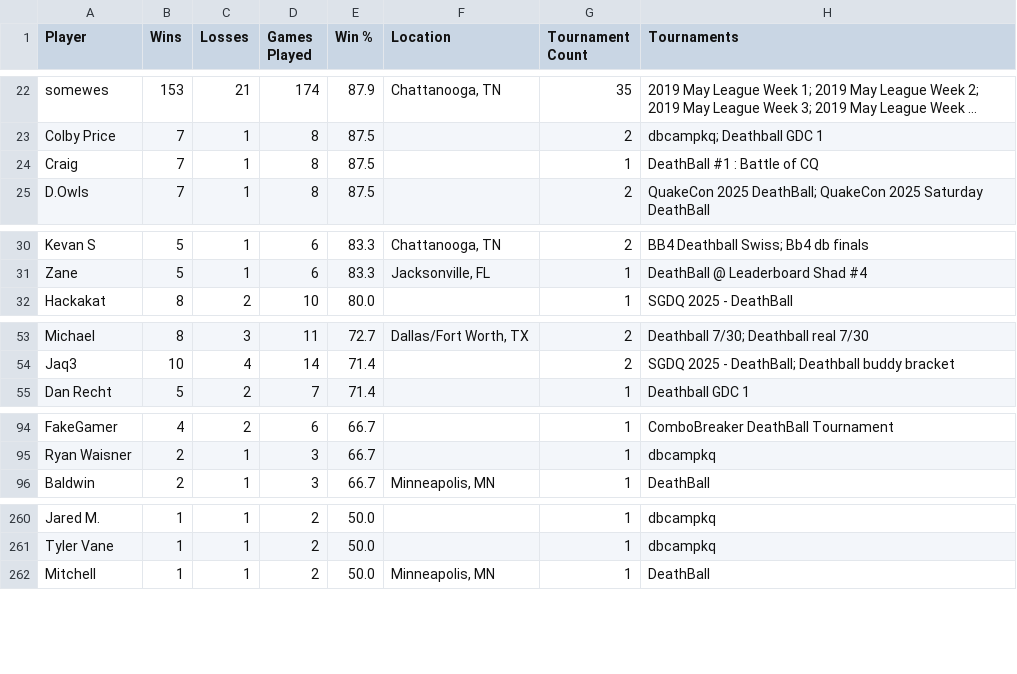
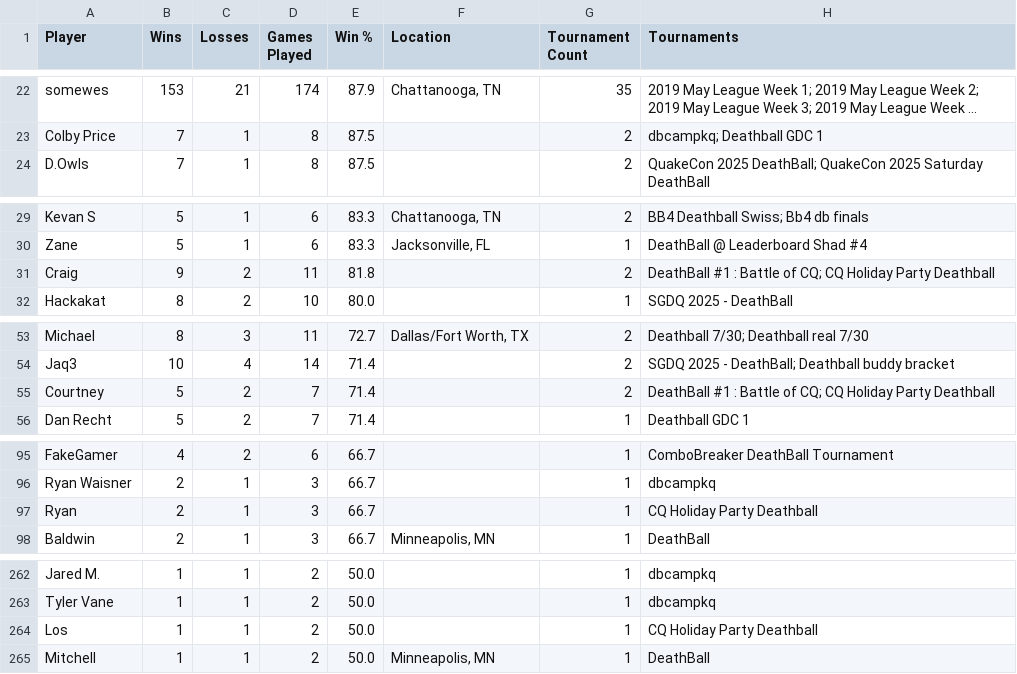
Before and after one commit to LilyLavender/deathball-power-rankings, a CSV file: data/players/players.csv, drawn as a sheet; only a part is shown, gaps mark what is left out; long unchanged cells end in …; removed rows and columns are numbered as before the commit, all else as after; the diff covers the shown part only; the diff names each change by its address in the sheet, - before the commit and + after, or states it on an @@ line.

Commit message:
Add 2017-12-23 cq holiday tournament

```diff
--- a/data/players/players.csv
+++ b/data/players/players.csv
-row 24: Craig | 7 | 1 | 8 | 87.5 |  | 1 | DeathBall #1 : Battle of CQ
+row 31: Craig | 9 | 2 | 11 | 81.8 |  | 2 | DeathBall #1 : Battle of CQ; CQ Holiday Party Deathball
+row 55: Courtney | 5 | 2 | 7 | 71.4 |  | 2 | DeathBall #1 : Battle of CQ; CQ Holiday Party Deathball
+row 97: Ryan | 2 | 1 | 3 | 66.7 |  | 1 | CQ Holiday Party Deathball
+row 264: Los | 1 | 1 | 2 | 50.0 |  | 1 | CQ Holiday Party Deathball
```
Also changed, not shown: 9 added rows and 7 removed rows elsewhere in this file, 6 other files.
